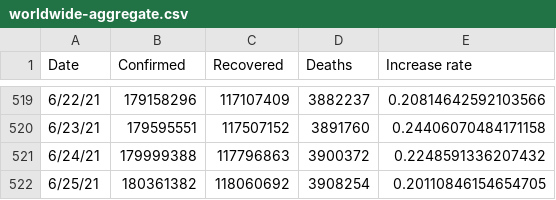
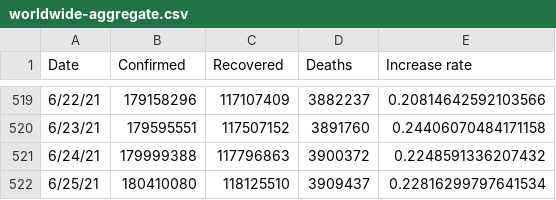
Before and after one commit to TrevorWinstral/COVID_simplified, a CSV file: data/worldwide-aggregate.csv, drawn as a sheet; only a part is shown, gaps mark what is left out.

```diff
--- a/data/worldwide-aggregate.csv
+++ b/data/worldwide-aggregate.csv
@@ -521,2 +521,2 @@ Date,Confirmed,Recovered,Deaths,Increase rate
 6/24/21,179999388,117796863,3900372,0.2248591336207432
-6/25/21,180361382,118060692,3908254,0.20110846154654705
+6/25/21,180410080,118125510,3909437,0.22816299797641534
```
Also changed, not shown: 1 other file.
